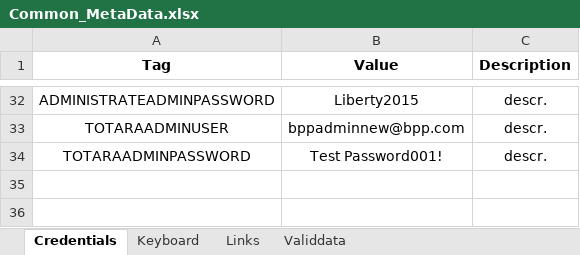
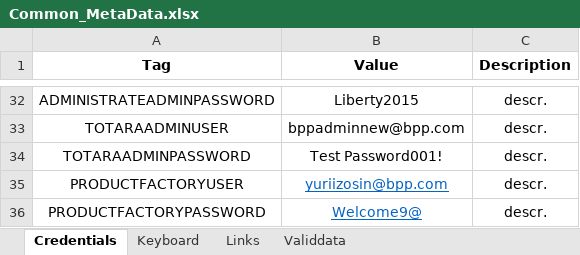
Before and after one commit to LevviathaN/TSrepo, an Excel workbook: framework/src/main/resources/data/bpp/keywords.metadata/metadata/UAT/Common_MetaData.xlsx, sheet Credentials, drawn as a sheet; only a part is shown, gaps mark what is left out; values as stored, in another font and other column widths than the file's, no borders; the diff names each change by its address in the sheet, - before the commit and + after, or states it on an @@ line.

```diff
--- a/framework/src/main/resources/data/bpp/keywords.metadata/metadata/UAT/Common_MetaData.xlsx (sheet Credentials)
+++ b/framework/src/main/resources/data/bpp/keywords.metadata/metadata/UAT/Common_MetaData.xlsx (sheet Credentials)
+row 35: PRODUCTFACTORYUSER | yuriizosin@bpp.com | descr.
+row 36: PRODUCTFACTORYPASSWORD | Welcome9@ | descr.
```
Also changed, not shown: sheet Links, 5 other files.
